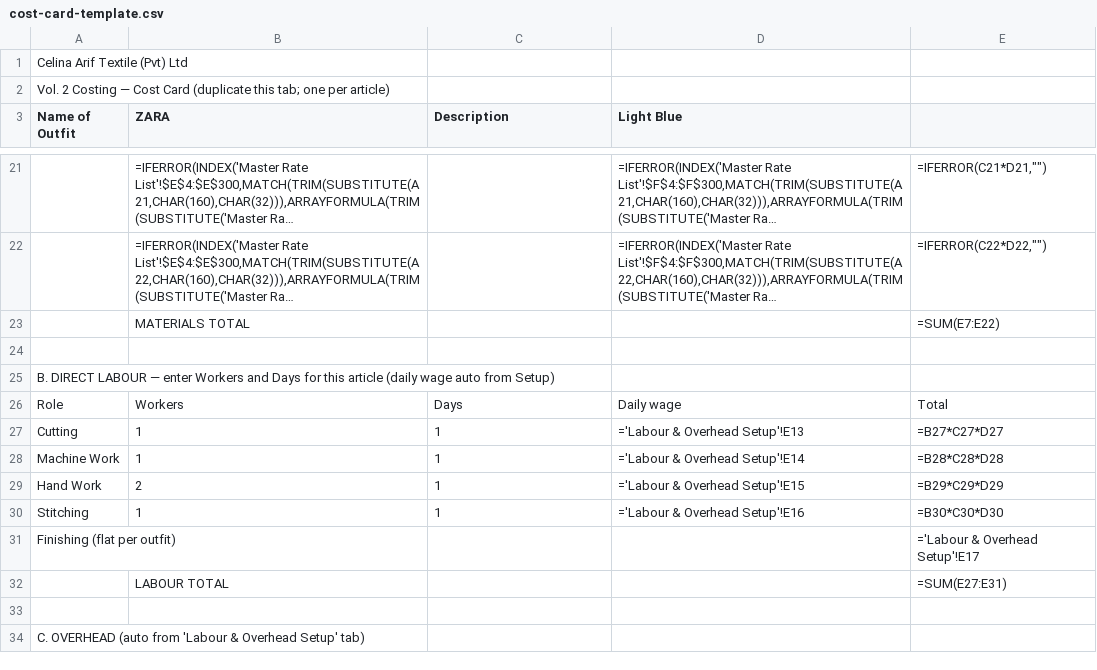
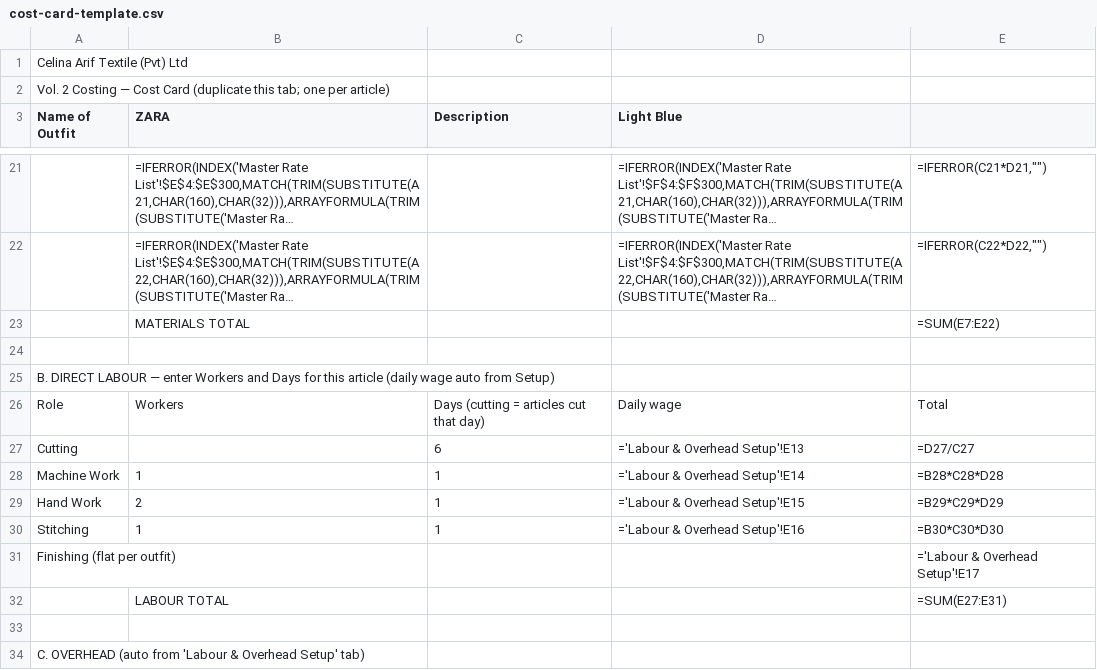
Before and after one commit to celinaarif9-oss/Celina-Arif, a CSV file: finance/costing/cost-card-template.csv, drawn as a sheet; only a part is shown, gaps mark what is left out; long unchanged cells end in …; the diff names each change by its address in the sheet, - before the commit and + after, or states it on an @@ line.

```diff
--- a/finance/costing/cost-card-template.csv
+++ b/finance/costing/cost-card-template.csv
-C26 (Description): Days
+C26 (Description): Days (cutting = articles cut that day)
-B27 (ZARA): 1
+B27 (ZARA): (empty)
-C27 (Description): 1
+C27 (Description): 6
-E27: =B27*C27*D27
+E27: =D27/C27
```
Also changed, not shown: finance/costing/master-rate-list.csv, 1 other file.
